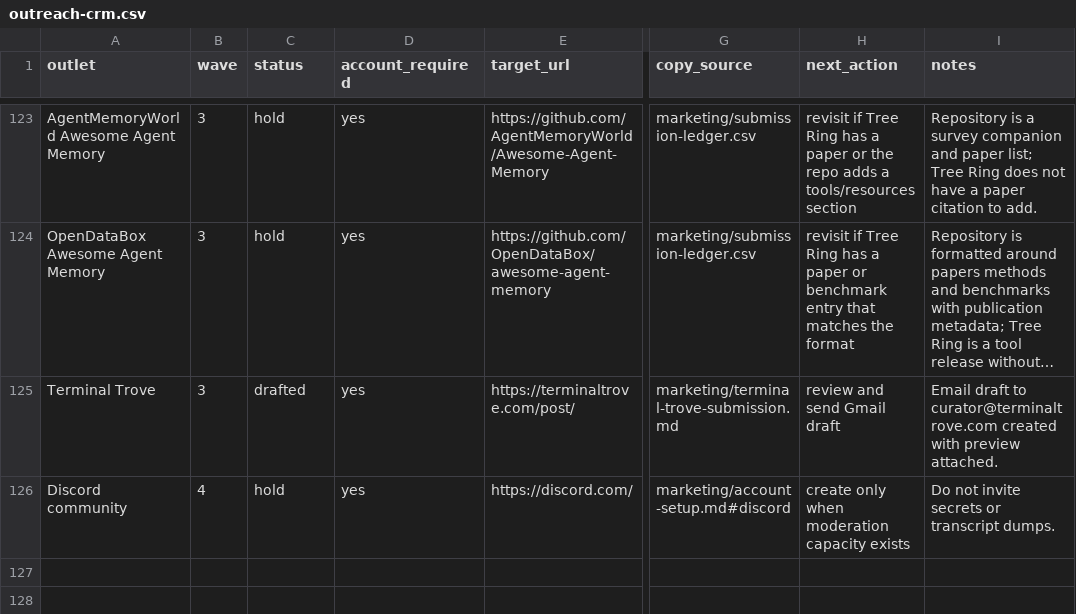
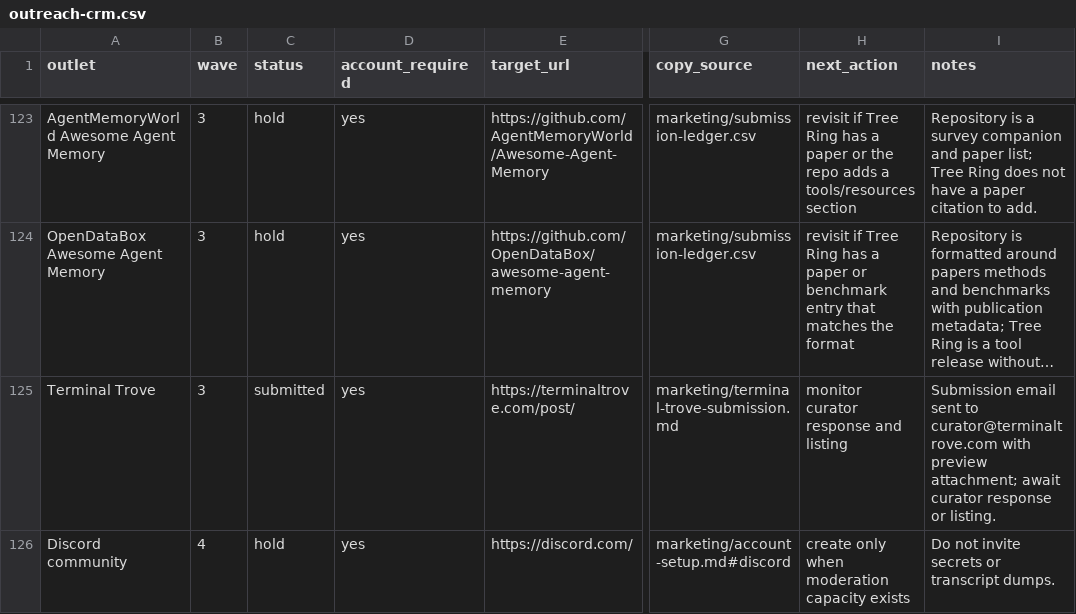
Before and after one commit to TerminallyLazy/Tree-Ring-Memory, a CSV file: marketing/outreach-crm.csv, drawn as a sheet; only a part is shown, gaps mark what is left out; long unchanged cells end in …; the diff names each change by its address in the sheet, - before the commit and + after, or states it on an @@ line.

```diff
--- a/marketing/outreach-crm.csv
+++ b/marketing/outreach-crm.csv
-C125 (status): drafted
+C125 (status): submitted
-H125 (next_action): review and send Gmail draft
+H125 (next_action): monitor curator response and listing
-I125 (notes): Email draft to curator@terminaltrove.com created with preview attached.
+I125 (notes): Submission email sent to curator@terminaltrove.com with preview attachment; await curator response or listing.
```
Also changed, not shown: marketing/submission-ledger.csv, 3 other files.
